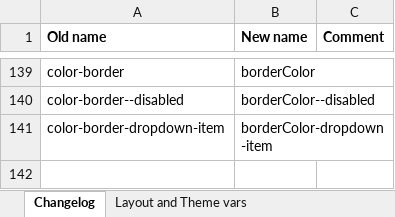
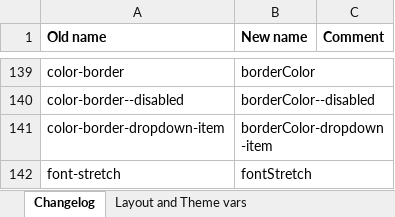
Before and after one commit to xmlui-org/xmlui, an Excel workbook: xmlui/src/components-core/theming/theme-refactor.xlsx, sheet Changelog, drawn as a sheet; only a part is shown, gaps mark what is left out; values as stored, in another font and other column widths than the file's, no borders; the diff names each change by its address in the sheet, - before the commit and + after, or states it on an @@ line.

Commit message:
fix: fontStretch, fontStyle

```diff
--- a/xmlui/src/components-core/theming/theme-refactor.xlsx (sheet Changelog)
+++ b/xmlui/src/components-core/theming/theme-refactor.xlsx (sheet Changelog)
+row 142: font-stretch | fontStretch
```
Also changed, not shown: 41 other files.
